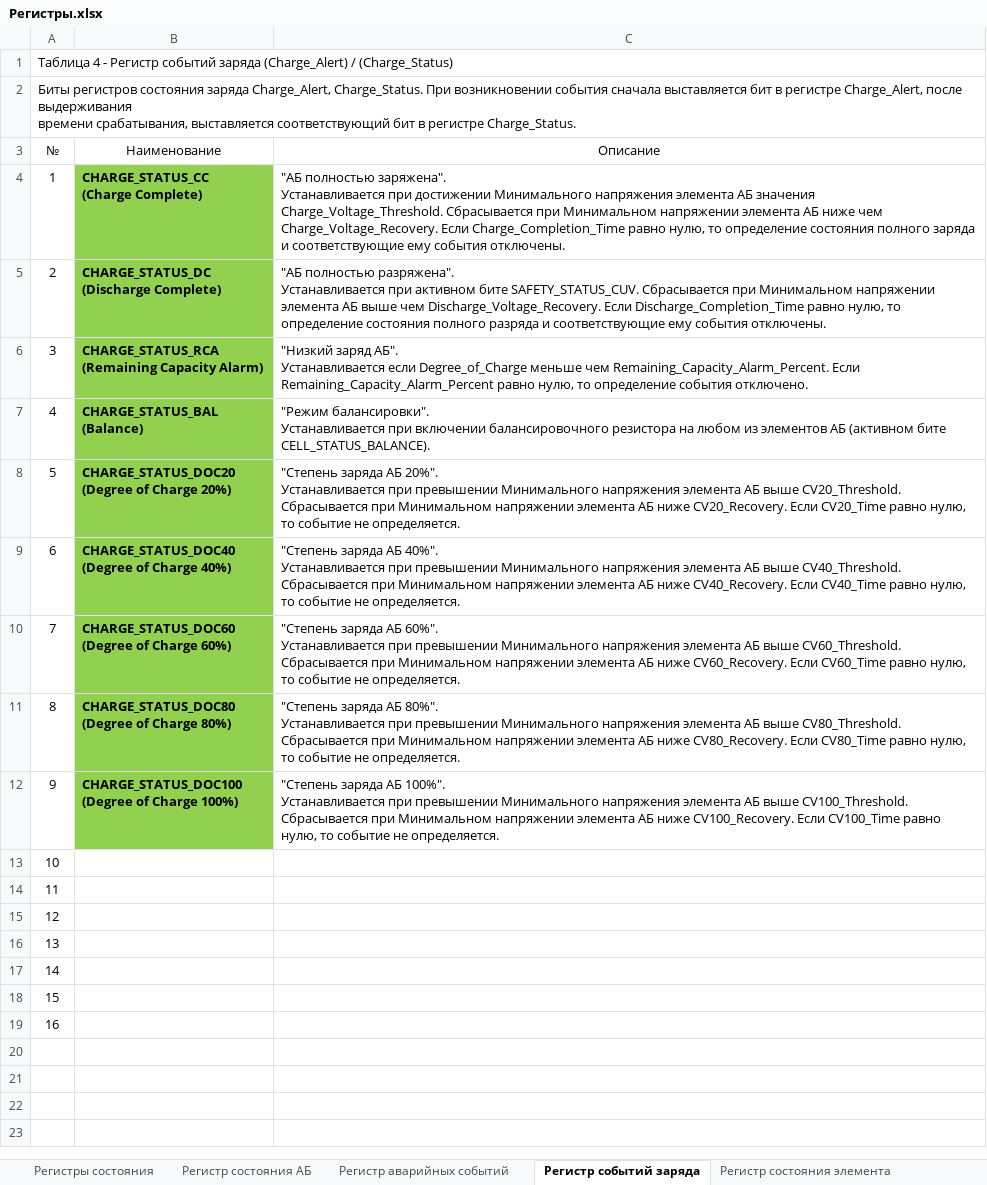
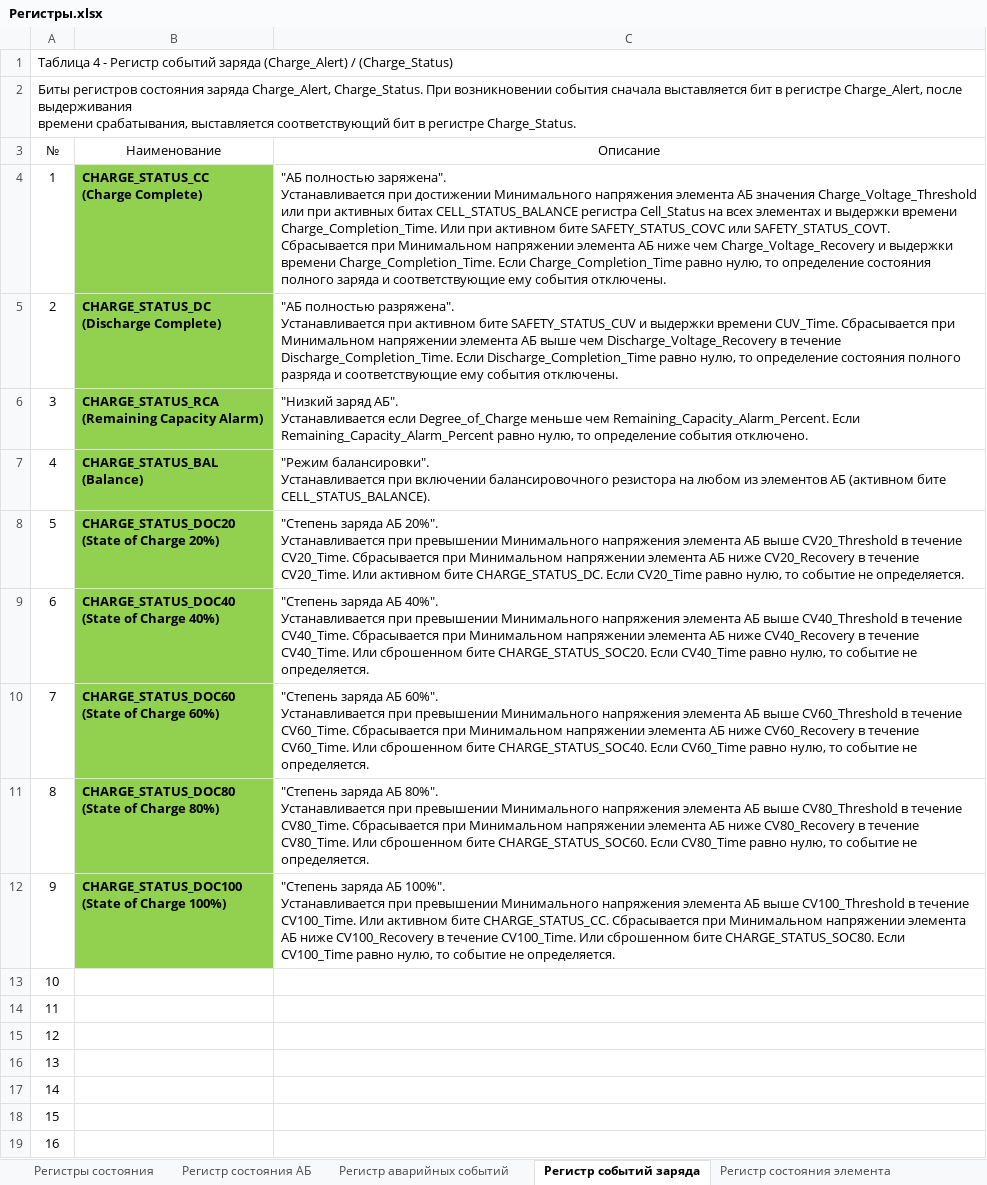
Before and after one commit to Makc711/BMS_4S_v1.0, an Excel workbook: Регистры.xlsx, sheet Регистр событий заряда, drawn as a sheet; values as stored, in another font and other column widths than the file's, no borders; ↵ is a line break in a cell; the diff names each change by its address in the sheet, - before the commit and + after, or states it on an @@ line.

```diff
--- a/Регистры.xlsx (sheet Регистр событий заряда)
+++ b/Регистры.xlsx (sheet Регистр событий заряда)
-C4 (Описание): …АБ значения Charge_Voltage_Threshold. Сбрасывается при Минимальном напряжении элемента АБ ниже чем Charge_Voltage_Recovery. Если Charge_Completion_Time…
+C4 (Описание): …АБ значения Charge_Voltage_Threshold или при активных битах CELL_STATUS_BALANCE регистра Cell_Status на всех элементах и выдержки времени Charge_Completion_Time. Или при активном бите SAFETY_STATUS_COVC или SAFETY_STATUS_COVT. ↵ Сбрасывается при Минимальном напряжении элемента АБ ниже чем Charge_Voltage_Recovery и выдержки времени Charge_Completion_Time. Если Charge_Completion_Time…
-C5 (Описание): …активном бите SAFETY_STATUS_CUV. Сбрасывается при Минимальном напряжении элемента АБ выше чем Discharge_Voltage_Recovery. Если Disсharge_Completion_Time…
+C5 (Описание): …активном бите SAFETY_STATUS_CUV и выдержки времени CUV_Time. Сбрасывается при Минимальном напряжении элемента АБ выше чем Discharge_Voltage_Recovery в течение Disсharge_Completion_Time. Если Disсharge_Completion_Time…
-B8 (Наименование): CHARGE_STATUS_DOC20 ↵ (Degree of Charge 20%)
+B8 (Наименование): CHARGE_STATUS_DOC20 ↵ (State of Charge 20%)
-C8 (Описание): …АБ выше CV20_Threshold. Сбрасывается при Минимальном напряжении элемента АБ ниже CV20_Recovery. Если CV20_Time…
+C8 (Описание): …АБ выше CV20_Threshold в течение CV20_Time. Сбрасывается при Минимальном напряжении элемента АБ ниже CV20_Recovery в течение CV20_Time. Или активном бите CHARGE_STATUS_DC. Если CV20_Time…
-B9 (Наименование): CHARGE_STATUS_DOC40 ↵ (Degree of Charge 40%)
+B9 (Наименование): CHARGE_STATUS_DOC40 ↵ (State of Charge 40%)
-C9 (Описание): …АБ выше CV40_Threshold. Сбрасывается при Минимальном напряжении элемента АБ ниже CV40_Recovery. Если CV40_Time…
+C9 (Описание): …АБ выше CV40_Threshold в течение CV40_Time. Сбрасывается при Минимальном напряжении элемента АБ ниже CV40_Recovery в течение CV40_Time. Или сброшенном бите CHARGE_STATUS_SOC20. Если CV40_Time…
-B10 (Наименование): CHARGE_STATUS_DOC60 ↵ (Degree of Charge 60%)
+B10 (Наименование): CHARGE_STATUS_DOC60 ↵ (State of Charge 60%)
-C10 (Описание): …АБ выше CV60_Threshold. Сбрасывается при Минимальном напряжении элемента АБ ниже CV60_Recovery. Если CV60_Time…
+C10 (Описание): …АБ выше CV60_Threshold в течение CV60_Time. Сбрасывается при Минимальном напряжении элемента АБ ниже CV60_Recovery в течение CV60_Time. Или сброшенном бите CHARGE_STATUS_SOC40. Если CV60_Time…
-B11 (Наименование): CHARGE_STATUS_DOC80 ↵ (Degree of Charge 80%)
+B11 (Наименование): CHARGE_STATUS_DOC80 ↵ (State of Charge 80%)
-C11 (Описание): …АБ выше CV80_Threshold. Сбрасывается при Минимальном напряжении элемента АБ ниже CV80_Recovery. Если CV80_Time…
+C11 (Описание): …АБ выше CV80_Threshold в течение CV80_Time. Сбрасывается при Минимальном напряжении элемента АБ ниже CV80_Recovery в течение CV80_Time. Или сброшенном бите CHARGE_STATUS_SOC60. Если CV80_Time…
-B12 (Наименование): CHARGE_STATUS_DOC100 ↵ (Degree of Charge 100%)
+B12 (Наименование): CHARGE_STATUS_DOC100 ↵ (State of Charge 100%)
-C12 (Описание): …АБ выше CV100_Threshold. Сбрасывается при Минимальном напряжении элемента АБ ниже CV100_Recovery. Если CV100_Time…
+C12 (Описание): …АБ выше CV100_Threshold в течение CV100_Time. Или активном бите CHARGE_STATUS_CC. Сбрасывается при Минимальном напряжении элемента АБ ниже CV100_Recovery в течение CV100_Time. Или сброшенном бите CHARGE_STATUS_SOC80. Если CV100_Time…
```
Also changed, not shown: sheet Регистры настроек заряда, sheet Регистры состояния, sheet Регистры настроек аварий, sheet Регистр состояния АБ, sheet Регистр состояния элемента, sheet Регистр аварийных событий, 1 more sheet, other sheet tabs, formulas that keep their value, 34 other files.
